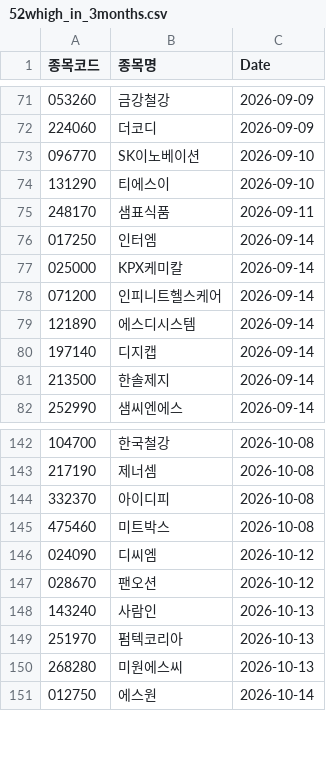
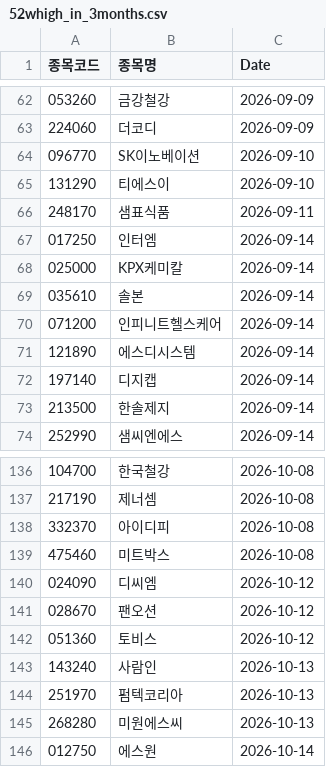
Before and after one commit to hermian/theme_stock, a CSV file: hosung/52whigh_in_3months.csv, drawn as a sheet; only a part is shown, gaps mark what is left out; the diff covers the shown part only.

```diff
--- a/hosung/52whigh_in_3months.csv
+++ b/hosung/52whigh_in_3months.csv
@@ -77,2 +68,3 @@
 025000,KPX케미칼,2026-09-14
+035610,솔본,2026-09-14
 071200,인피니트헬스케어,2026-09-14
@@ -147,2 +141,3 @@
 028670,팬오션,2026-10-12
+051360,토비스,2026-10-12
 143240,사람인,2026-10-13
```
Also changed, not shown: 18 added rows, 23 removed rows and 2 edited cells elsewhere in this file.
